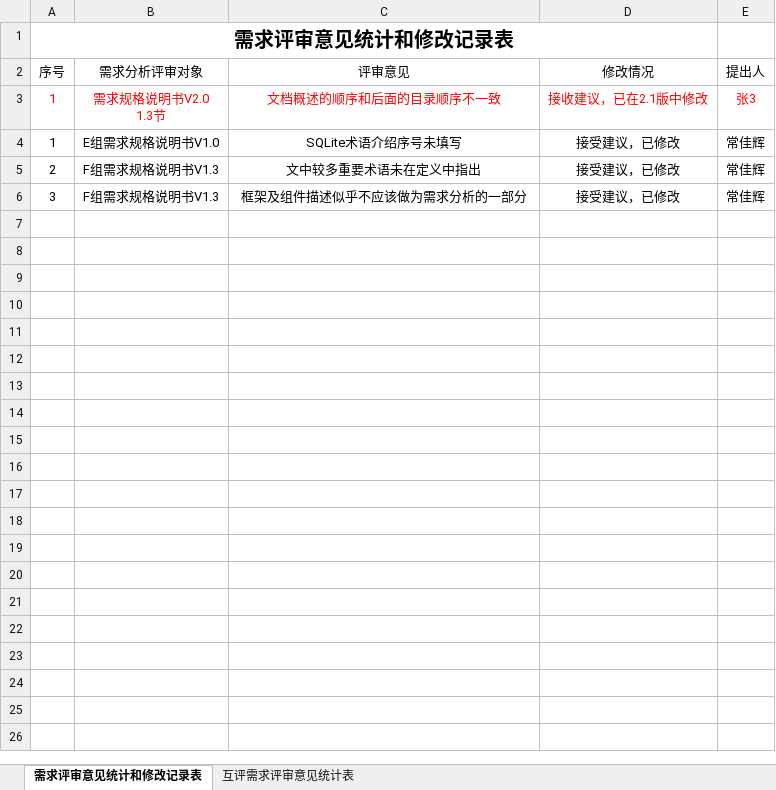
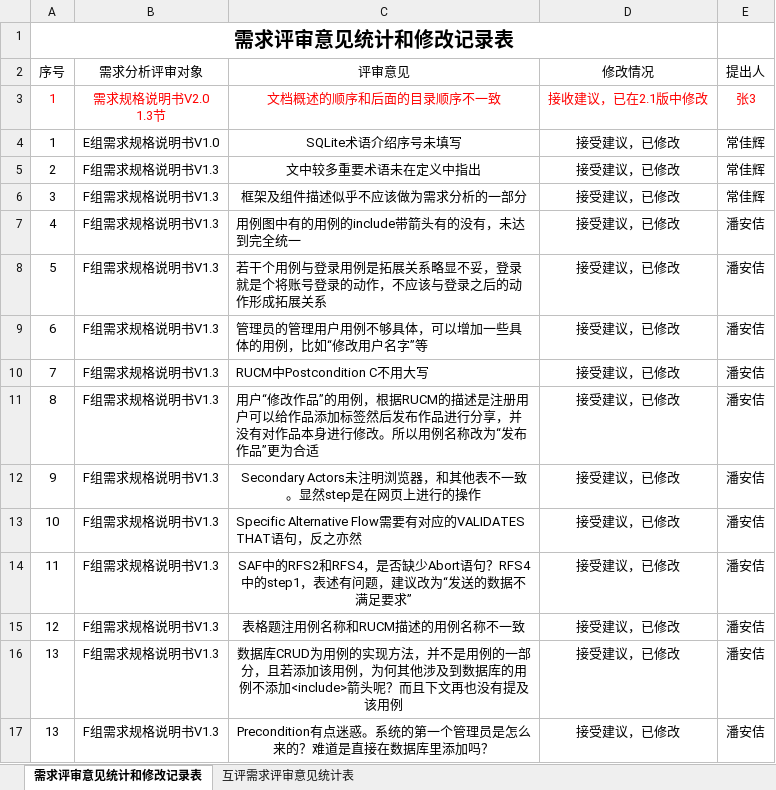
Before and after one commit to bhsei/20_G, an Excel workbook: 实验8：工作量估计与统计分析/实验2 软件需求评审工作统计.xlsx, sheet 需求评审意见统计和修改记录表, drawn as a sheet; values as stored, in another font and other column widths than the file's, no borders; table styles not drawn; the diff names each change by its address in the sheet, - before the commit and + after, or states it on an @@ line.

```diff
--- a/实验8：工作量估计与统计分析/实验2 软件需求评审工作统计.xlsx (sheet 需求评审意见统计和修改记录表)
+++ b/实验8：工作量估计与统计分析/实验2 软件需求评审工作统计.xlsx (sheet 需求评审意见统计和修改记录表)
+row 7: 4 | F组需求规格说明书V1.3 | 用例图中有的用例的include带箭头有的没有，未达到完全统一 | 接受建议，已修改 | 潘安佶
+row 8: 5 | F组需求规格说明书V1.3 | 若干个用例与登录用例是拓展关系略显不妥，登录就是个将账号登录的动作，不应该与登录之后的动作形成拓展关系 | 接受建议，已修改 | 潘安佶
+row 9: 6 | F组需求规格说明书V1.3 | 管理员的管理用户用例不够具体，可以增加一些具体的用例，比如“修改用户名字”等 | 接受建议，已修改 | 潘安佶
+row 10: 7 | F组需求规格说明书V1.3 | RUCM中Postcondition C不用大写 | 接受建议，已修改 | 潘安佶
+row 11: 8 | F组需求规格说明书V1.3 | 用户“修改作品”的用例，根据RUCM的描述是注册用户可以给作品添加标签然后发布作品进行分享，并没有对作品本身进行修改。所以用例名称改为“发布作品”更为合适 | 接受建议，已修改 | 潘安佶
+row 12: 9 | F组需求规格说明书V1.3 | Secondary Actors未注明浏览器，和其他表不一致。显然step是在网页上进行的操作 | 接受建议，已修改 | 潘安佶
+row 13: 10 | F组需求规格说明书V1.3 | Specific Alternative Flow需要有对应的VALIDATES THAT语句，反之亦然 | 接受建议，已修改 | 潘安佶
+row 14: 11 | F组需求规格说明书V1.3 | SAF中的RFS2和RFS4，是否缺少Abort语句？RFS4中的step1，表述有问题，建议改为“发送的数据不满足要求” | 接受建议，已修改 | 潘安佶
+row 15: 12 | F组需求规格说明书V1.3 | 表格题注用例名称和RUCM描述的用例名称不一致 | 接受建议，已修改 | 潘安佶
+row 16: 13 | F组需求规格说明书V1.3 | 数据库CRUD为用例的实现方法，并不是用例的一部分，且若添加该用例，为何其他涉及到数据库的用例不添加<include>箭头呢？而且下文再也没有提及该用例 | 接受建议，已修改 | 潘安佶
+row 17: 13 | F组需求规格说明书V1.3 | Precondition有点迷惑。系统的第一个管理员是怎么来的？难道是直接在数据库里添加吗？ | 接受建议，已修改 | 潘安佶
```
Also changed, not shown: 实验8：工作量估计与统计分析/实验1 软件需求分析工作统计.xlsx.
